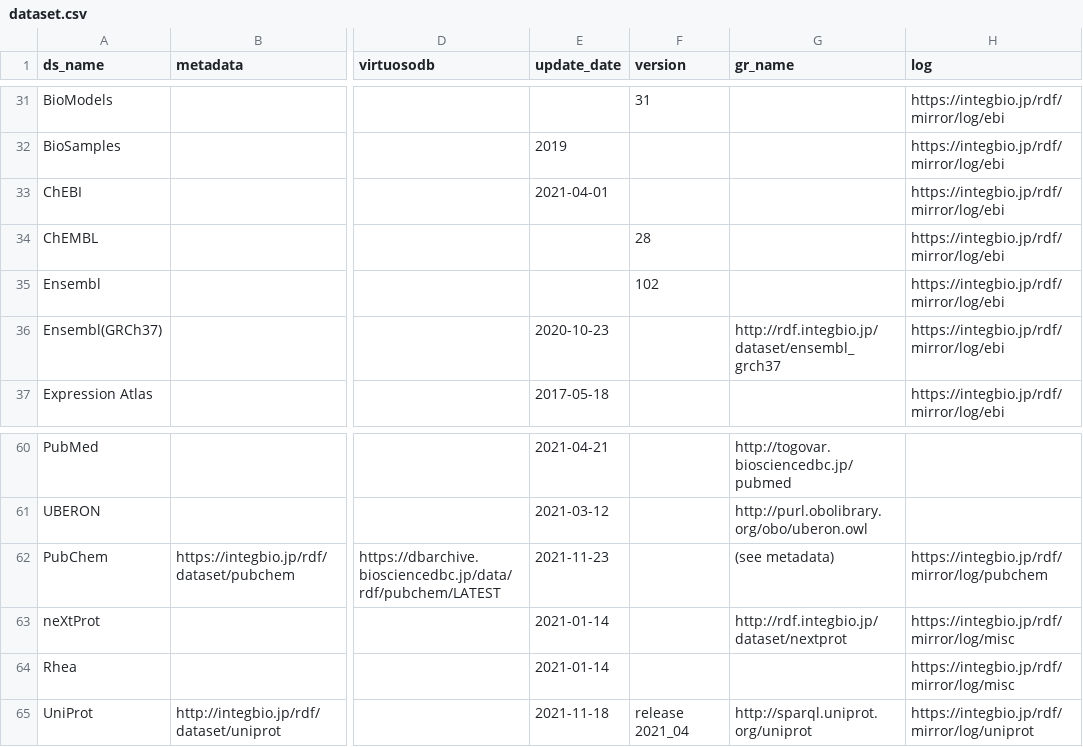
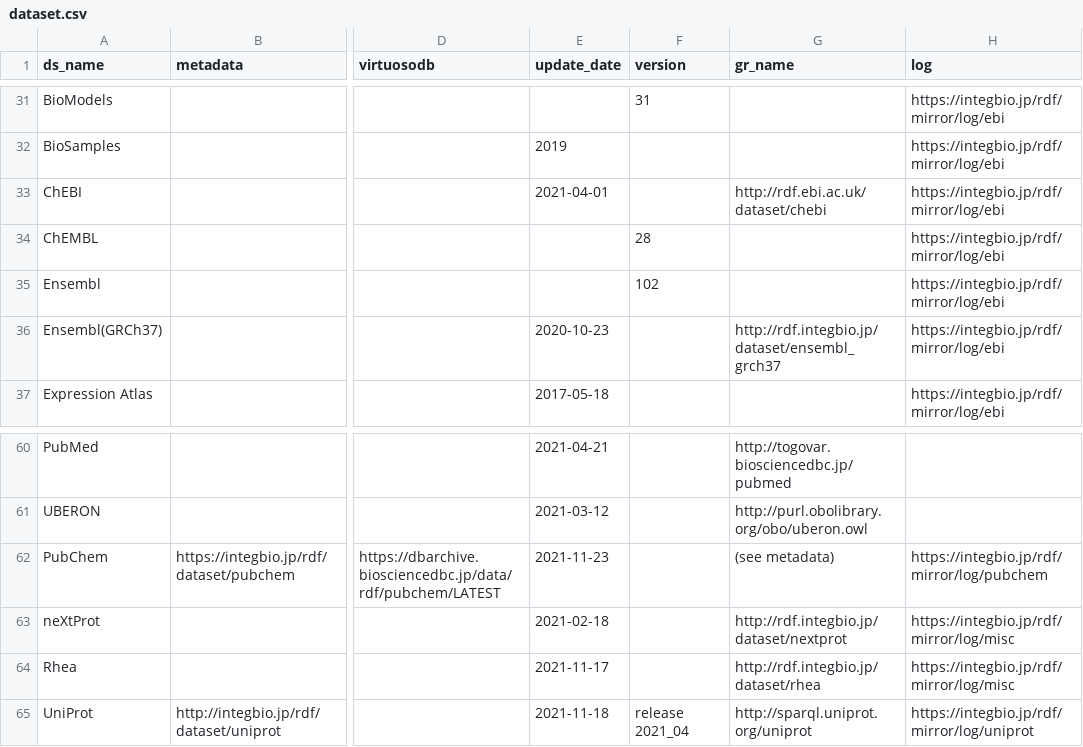
Before and after one commit to dbcls/rdf-portal, a CSV file: info/dataset.csv, drawn as a sheet; only a part is shown, gaps mark what is left out; the diff names each change by its address in the sheet, - before the commit and + after, or states it on an @@ line.

Commit message:
Update dataset.csv

```diff
--- a/info/dataset.csv
+++ b/info/dataset.csv
-G33 (gr_name): (empty)
+G33 (gr_name): http://rdf.ebi.ac.uk/dataset/chebi
-E63 (update_date): 2021-01-14
+E63 (update_date): 2021-02-18
-E64 (update_date): 2021-01-14
+E64 (update_date): 2021-11-17
-G64 (gr_name): (empty)
+G64 (gr_name): http://rdf.integbio.jp/dataset/rhea
```
